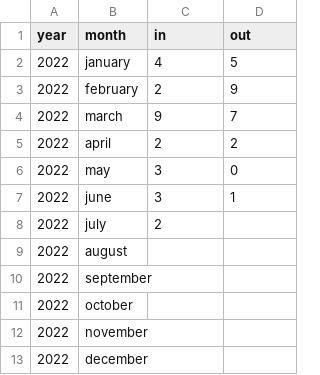
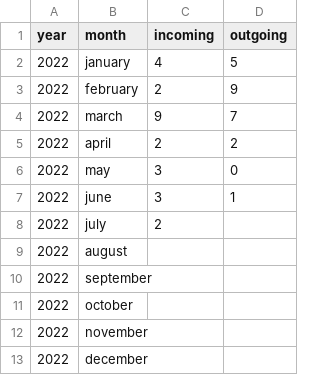
Before and after one commit to YellowSkin22/dvh_app, a CSV file: data/member_mutation_summary.csv, drawn as a sheet.

Commit message:
Update member_mutation_summary.csv

```diff
--- a/data/member_mutation_summary.csv
+++ b/data/member_mutation_summary.csv
@@ -1,2 +1,2 @@
-year,month,in,out
+year,month,incoming,outgoing
 2022,january,4,5
```
